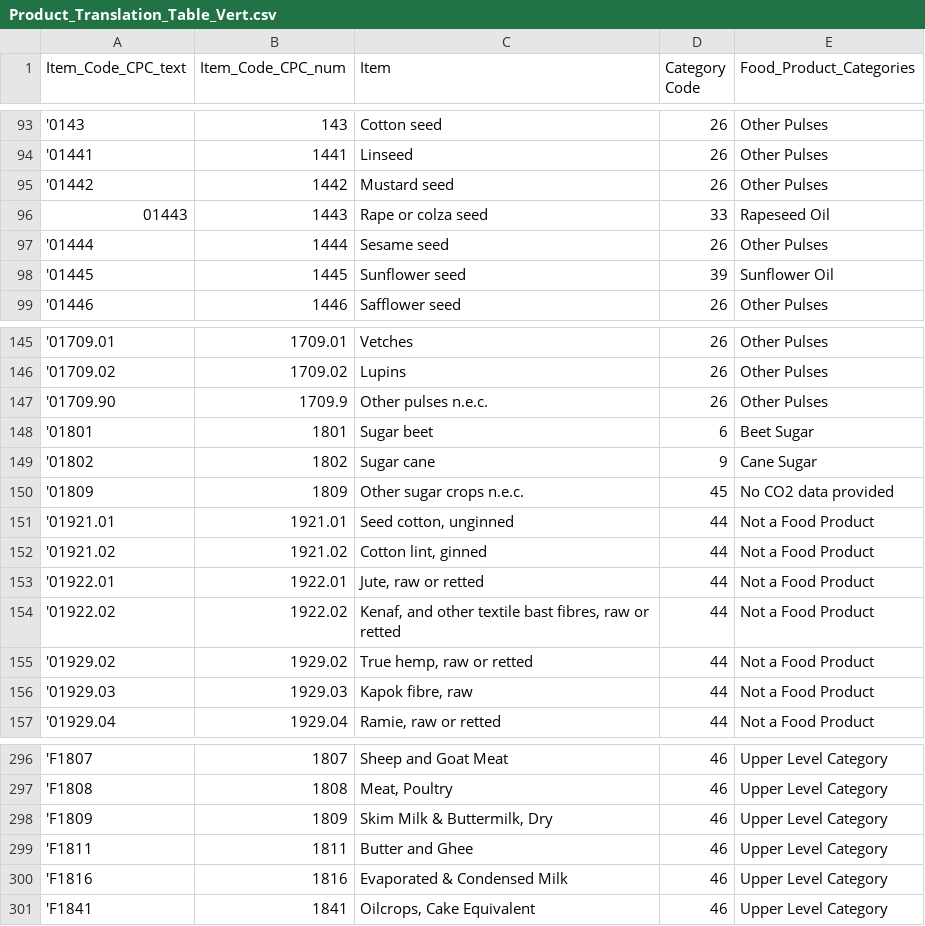
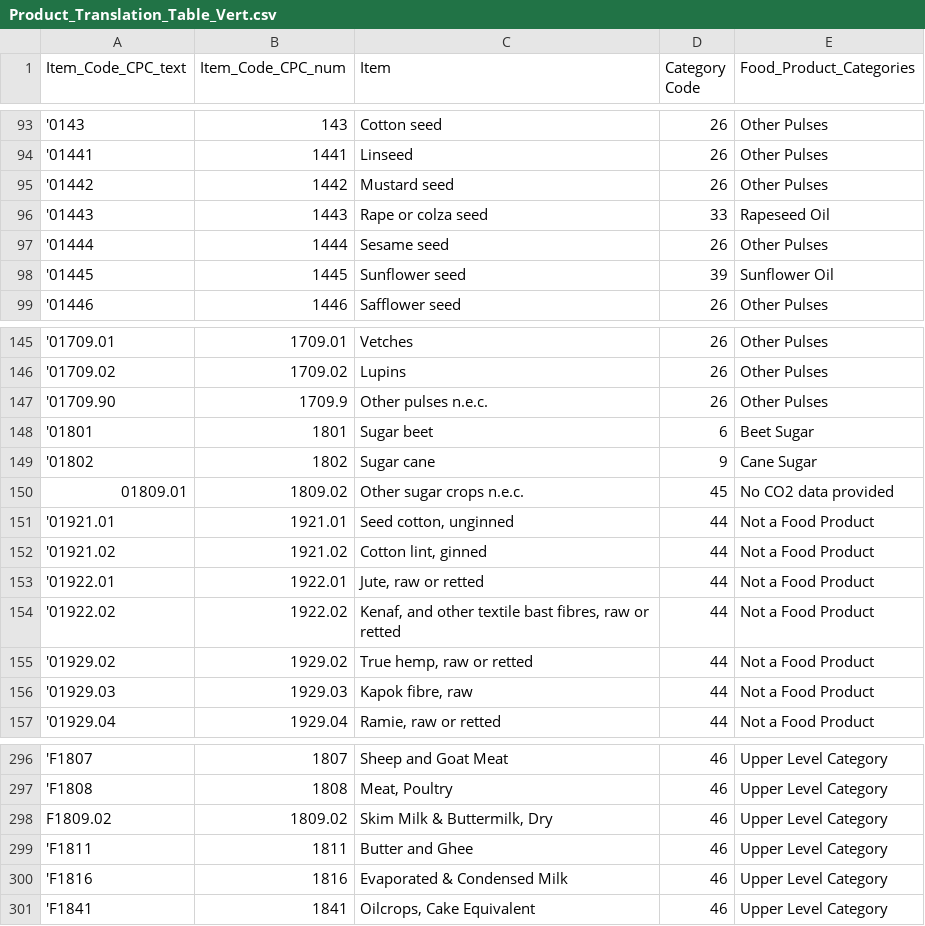
Before and after one commit to natehahn/03_Final_Project, a CSV file: Product_Translation_Table_Vert.csv, drawn as a sheet; only a part is shown, gaps mark what is left out.

Commit message:
changed table

```diff
--- a/Product_Translation_Table_Vert.csv
+++ b/Product_Translation_Table_Vert.csv
@@ -95,3 +95,3 @@ Item_Code_CPC_text,Item_Code_CPC_num,Item,Category Code,Food_Product_Categories
 '01442,1442,Mustard seed,26,Other Pulses
-01443,1443,Rape or colza seed,33,Rapeseed Oil
+'01443,1443,Rape or colza seed,33,Rapeseed Oil
 '01444,1444,Sesame seed,26,Other Pulses
@@ -149,3 +149,3 @@ Item_Code_CPC_text,Item_Code_CPC_num,Item,Category Code,Food_Product_Categories
 '01802,1802,Sugar cane,9,Cane Sugar
-'01809,1809,Other sugar crops n.e.c.,45,No CO2 data provided
+01809.01,1809.02,Other sugar crops n.e.c.,45,No CO2 data provided
 '01921.01,1921.01,"Seed cotton, unginned",44,Not a Food Product
@@ -297,3 +297,3 @@ Item_Code_CPC_text,Item_Code_CPC_num,Item,Category Code,Food_Product_Categories
 'F1808,1808,"Meat, Poultry",46,Upper Level Category
-'F1809,1809,"Skim Milk & Buttermilk, Dry",46,Upper Level Category
+F1809.02,1809.02,"Skim Milk & Buttermilk, Dry",46,Upper Level Category
 'F1811,1811,Butter and Ghee,46,Upper Level Category
```
